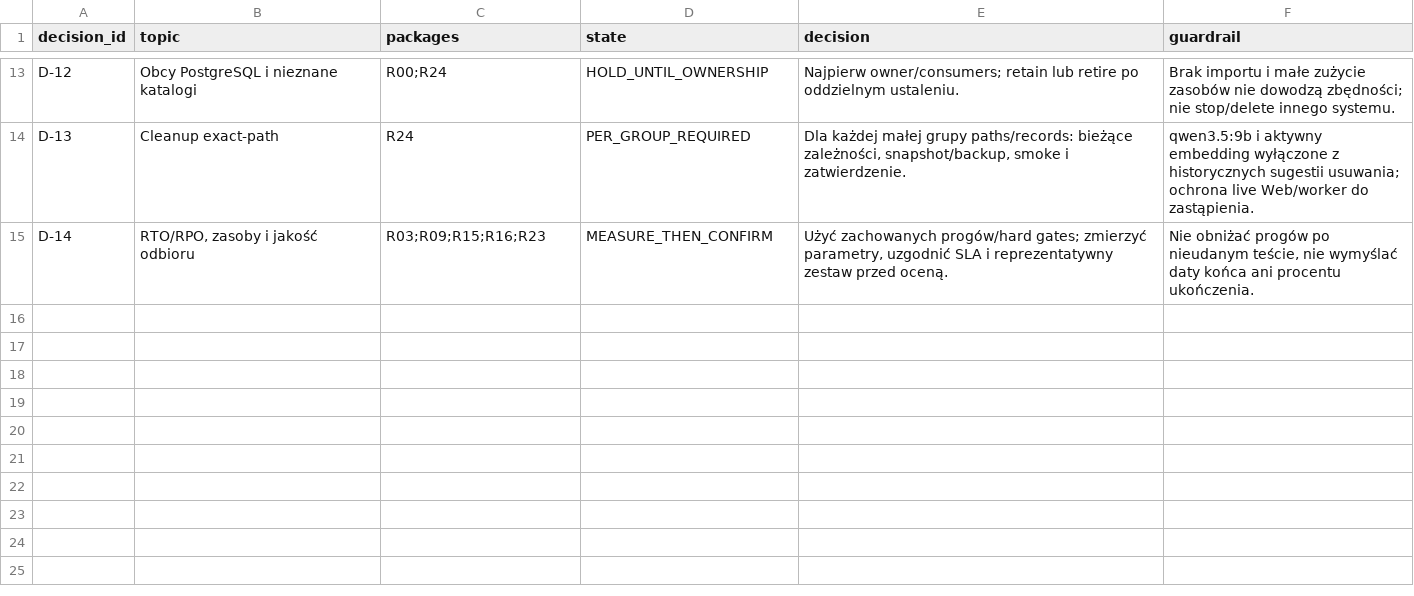
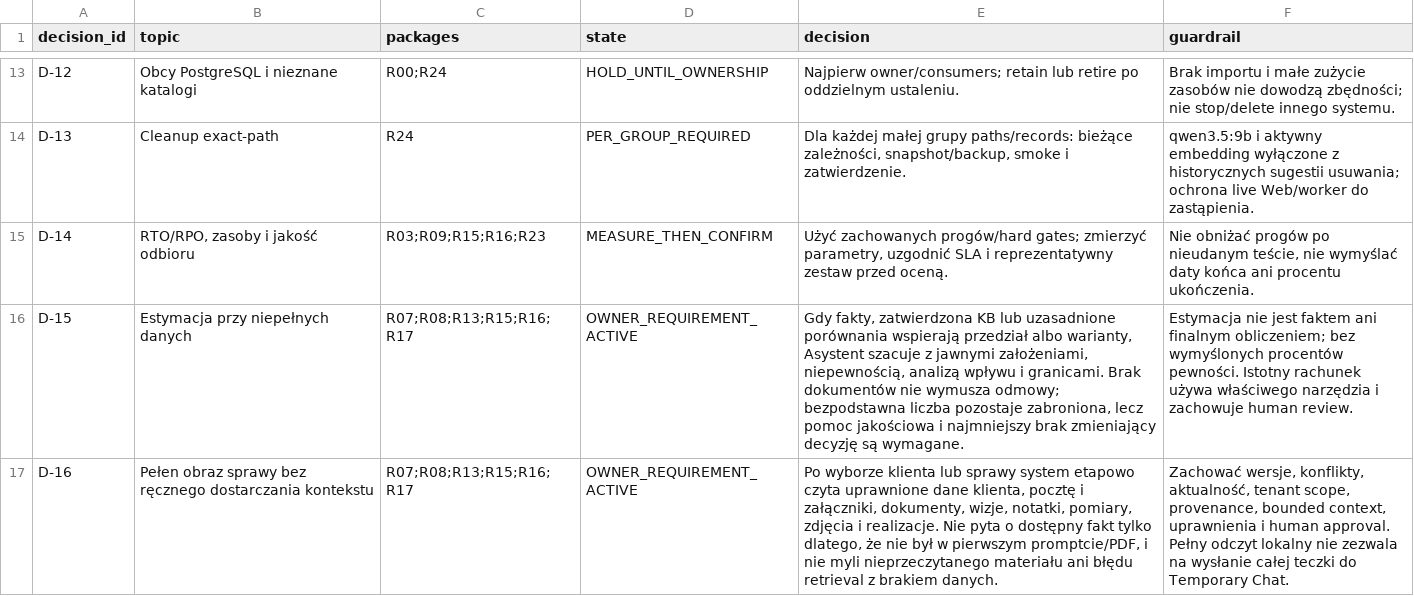
Before and after one commit to domlap94-star/ai-lab-core, a CSV file: docs/recovery/OWNER_DECISIONS.csv, drawn as a sheet; only a part is shown, gaps mark what is left out; the diff names each change by its address in the sheet, - before the commit and + after, or states it on an @@ line.

Commit message:
Record R04-A2 requirements and test start

```diff
--- a/docs/recovery/OWNER_DECISIONS.csv
+++ b/docs/recovery/OWNER_DECISIONS.csv
+row 16: D-15 | Estymacja przy niepełnych danych | R07;R08;R13;R15;R16;R17 | OWNER_REQUIREMENT_ACTIVE | Gdy fakty, zatwierdzona KB lub uzasadnione porównania wspierają przedział albo warianty, Asystent szacuje z jawnymi założeniami, niepewnością, analizą wpływu i granicami. Brak dokumentów nie wymusza odmowy; bezpodstawna liczba pozostaje zabroniona, lecz pomoc jakościowa i najmniejszy brak zmieniający decyzję są wymagane. | Estymacja nie jest faktem ani finalnym obliczeniem; bez wymyślonych procentów pewności. Istotny rachunek używa właściwego narzędzia i zachowuje human review.
+row 17: D-16 | Pełen obraz sprawy bez ręcznego dostarczania kontekstu | R07;R08;R13;R15;R16;R17 | OWNER_REQUIREMENT_ACTIVE | Po wyborze klienta lub sprawy system etapowo czyta uprawnione dane klienta, pocztę i załączniki, dokumenty, wizje, notatki, pomiary, zdjęcia i realizacje. Nie pyta o dostępny fakt tylko dlatego, że nie był w pierwszym promptcie/PDF, i nie myli nieprzeczytanego materiału ani błędu retrieval z brakiem danych. | Zachować wersje, konflikty, aktualność, tenant scope, provenance, bounded context, uprawnienia i human approval. Pełny odczyt lokalny nie zezwala na wysłanie całej teczki do Temporary Chat.
```
Also changed, not shown: docs/recovery/PACKAGE_REGISTER.csv, 5 other files.
